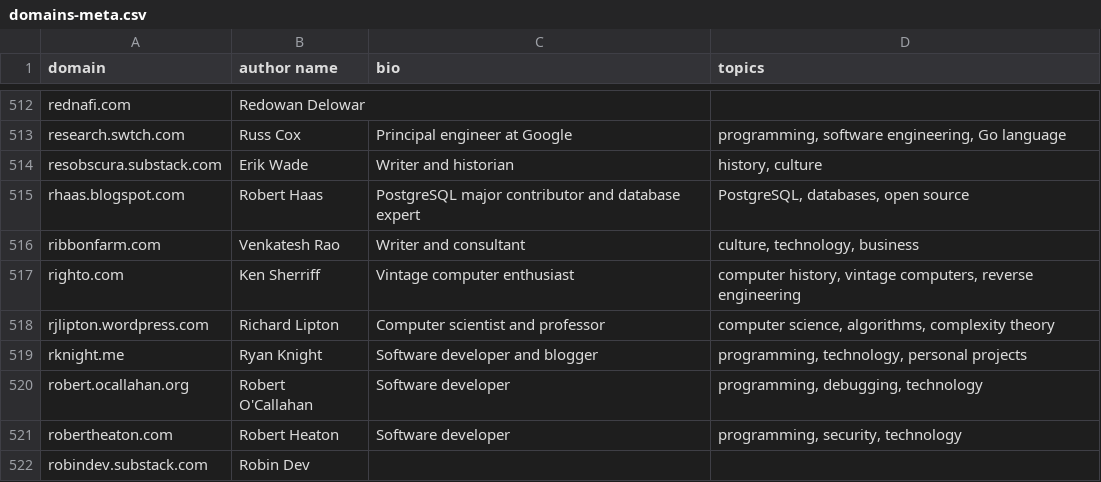
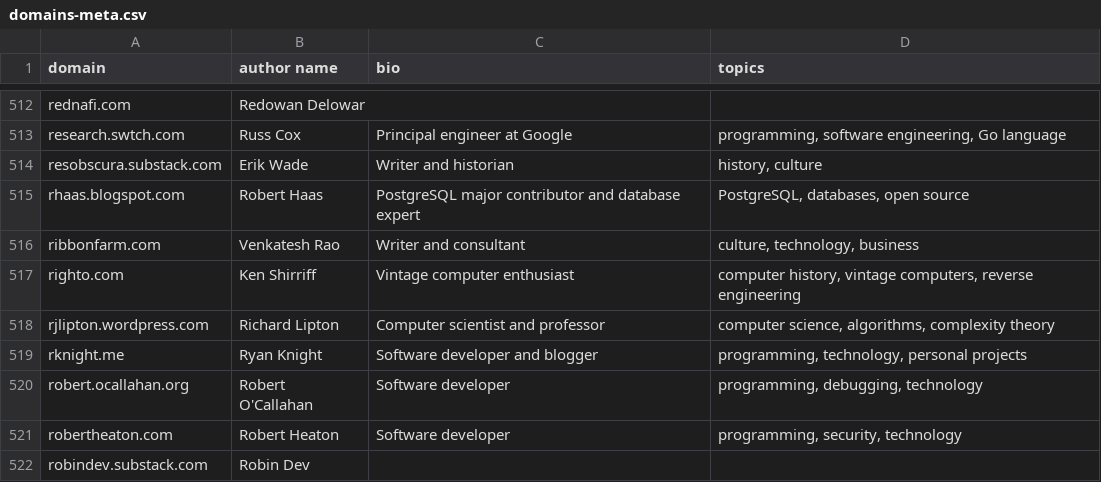
Before and after one commit to mtlynch/hn-popularity-contest-data, a CSV file: data/domains-meta.csv, drawn as a sheet; only a part is shown, gaps mark what is left out.

Commit message:
Fix spelling of Ken Shirriff (#22)

```diff
--- a/data/domains-meta.csv
+++ b/data/domains-meta.csv
@@ -516,3 +516,3 @@ rhaas.blogspot.com,Robert Haas,PostgreSQL major contributor and database expert,
 ribbonfarm.com,Venkatesh Rao,Writer and consultant,"culture, technology, business"
-righto.com,Ken Sherriff,Vintage computer enthusiast,"computer history, vintage computers, reverse engineering"
+righto.com,Ken Shirriff,Vintage computer enthusiast,"computer history, vintage computers, reverse engineering"
 rjlipton.wordpress.com,Richard Lipton,Computer scientist and professor,"computer science, algorithms, complexity theory"
```
